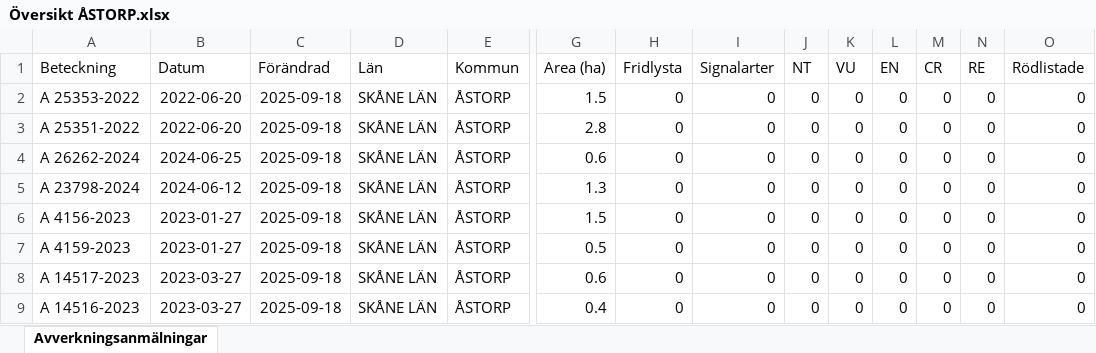
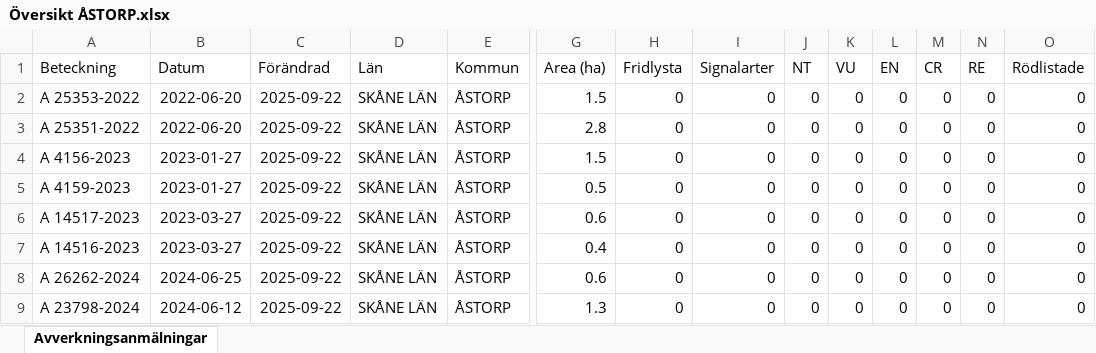
Before and after one commit to klasma/Logging_1277, an Excel workbook: Översikt ÅSTORP.xlsx, sheet Avverkningsanmälningar, drawn as a sheet; only a part is shown, gaps mark what is left out; values as stored, in another font and other column widths than the file's, no borders; removed rows and columns are numbered as before the commit, all else as after; rows hold the shown columns only; the diff names each change by its address in the sheet, - before the commit and + after, or states it on an @@ line.

```diff
--- a/Översikt ÅSTORP.xlsx (sheet Avverkningsanmälningar)
+++ b/Översikt ÅSTORP.xlsx (sheet Avverkningsanmälningar)
-C2:C3 (Förändrad): 2025-09-18
+C2:C3 (Förändrad): 2025-09-22
-row 4: A 26262-2024 | 2024-06-25 | 2025-09-18 | SKÅNE LÄN | ÅSTORP | 0.6 | 0 | 0 | 0 | 0 | 0 | 0 | 0 | 0
-row 5: A 23798-2024 | 2024-06-12 | 2025-09-18 | SKÅNE LÄN | ÅSTORP | 1.3 | 0 | 0 | 0 | 0 | 0 | 0 | 0 | 0
-C4:C7 (Förändrad): 2025-09-18
+C4:C7 (Förändrad): 2025-09-22
+row 8: A 26262-2024 | 2024-06-25 | 2025-09-22 | SKÅNE LÄN | ÅSTORP | 0.6 | 0 | 0 | 0 | 0 | 0 | 0 | 0 | 0
+row 9: A 23798-2024 | 2024-06-12 | 2025-09-22 | SKÅNE LÄN | ÅSTORP | 1.3 | 0 | 0 | 0 | 0 | 0 | 0 | 0 | 0
```
Also changed, not shown: 1 other file.
